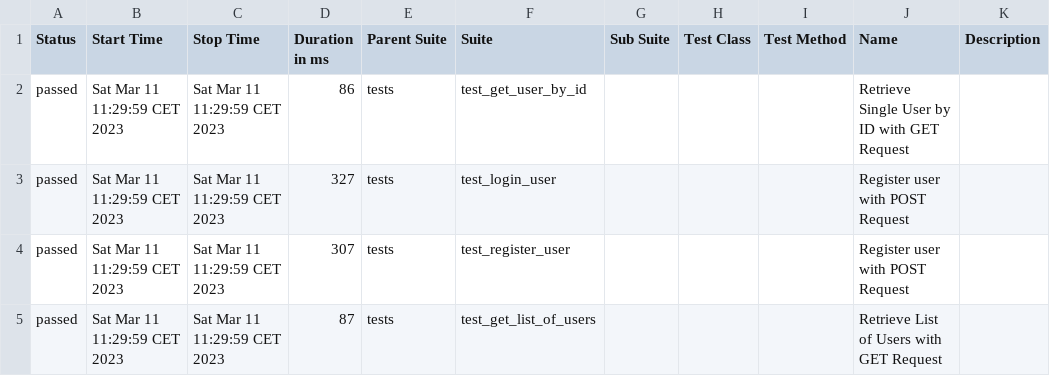
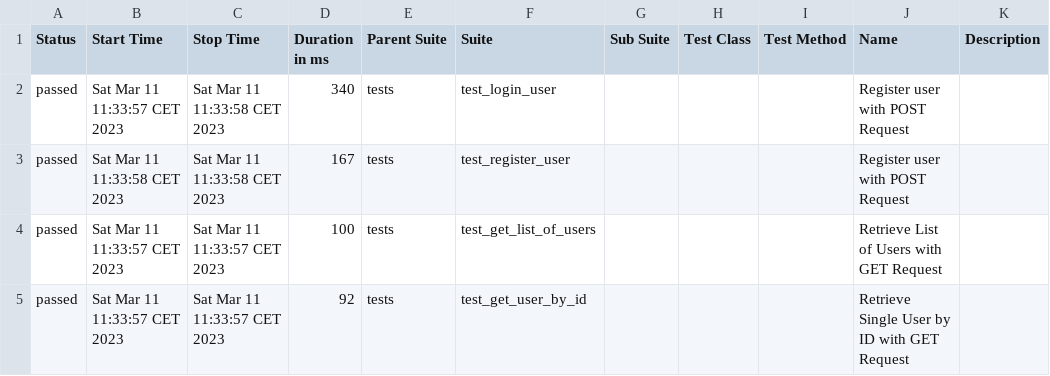
Before and after one commit to kpochodyla/sample_api_tests, a CSV file: allure/allure-report/data/suites.csv, drawn as a sheet.

Commit message:
Run more tests

```diff
--- a/allure/allure-report/data/suites.csv
+++ b/allure/allure-report/data/suites.csv
@@ -1,5 +1,5 @@
 "Status","Start Time","Stop Time","Duration in ms","Parent Suite","Suite","Sub Suite","Test Class","Test Method","Name","Description"
-"passed","Sat Mar 11 11:29:59 CET 2023","Sat Mar 11 11:29:59 CET 2023","86","tests","test_get_user_by_id","","","","Retrieve Single User by ID with GET Request",""
-"passed","Sat Mar 11 11:29:59 CET 2023","Sat Mar 11 11:29:59 CET 2023","327","tests","test_login_user","","","","Register user with POST Request",""
-"passed","Sat Mar 11 11:29:59 CET 2023","Sat Mar 11 11:29:59 CET 2023","307","tests","test_register_user","","","","Register user with POST Request",""
-"passed","Sat Mar 11 11:29:59 CET 2023","Sat Mar 11 11:29:59 CET 2023","87","tests","test_get_list_of_users","","","","Retrieve List of Users with GET Request",""
+"passed","Sat Mar 11 11:33:57 CET 2023","Sat Mar 11 11:33:58 CET 2023","340","tests","test_login_user","","","","Register user with POST Request",""
+"passed","Sat Mar 11 11:33:58 CET 2023","Sat Mar 11 11:33:58 CET 2023","167","tests","test_register_user","","","","Register user with POST Request",""
+"passed","Sat Mar 11 11:33:57 CET 2023","Sat Mar 11 11:33:57 CET 2023","100","tests","test_get_list_of_users","","","","Retrieve List of Users with GET Request",""
+"passed","Sat Mar 11 11:33:57 CET 2023","Sat Mar 11 11:33:57 CET 2023","92","tests","test_get_user_by_id","","","","Retrieve Single User by ID with GET Request",""
```
Also changed, not shown: 41 other files.
